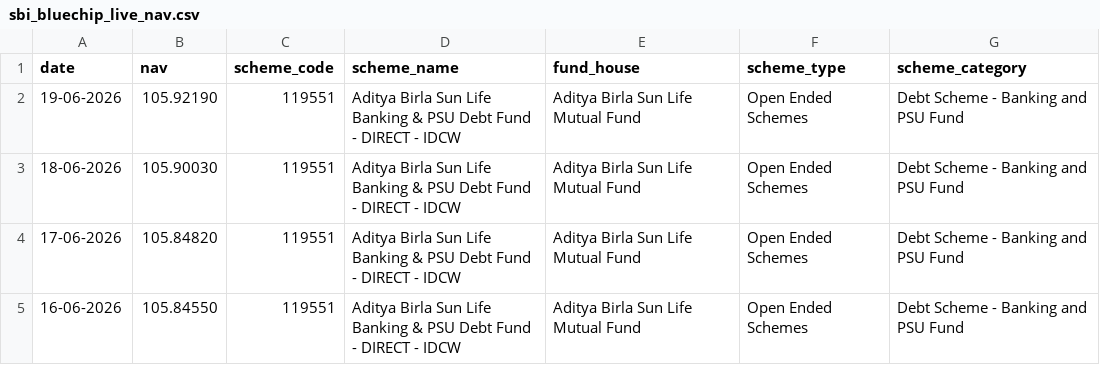
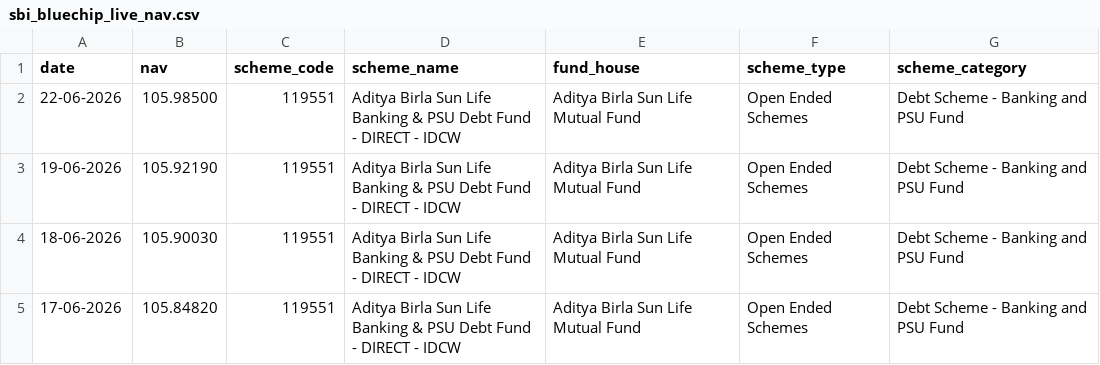
Before and after one commit to idkayush/mutual-fund-analysis, a CSV file: data/raw/sbi_bluechip_live_nav.csv, drawn as a sheet; only a part is shown; the shorter side is filled out with more unchanged rows.

Commit message:
Day 1: Data ingestion complete

```diff
--- a/data/raw/sbi_bluechip_live_nav.csv
+++ b/data/raw/sbi_bluechip_live_nav.csv
@@ -1,2 +1,3 @@
 date,nav,scheme_code,scheme_name,fund_house,scheme_type,scheme_category
+22-06-2026,105.98500,119551,Aditya Birla Sun Life Banking & PSU Debt Fund  - DIRECT - IDCW,Aditya Birla Sun Life Mutual Fund,Open Ended Schemes,Debt Scheme - Banking and PSU Fund
 19-06-2026,105.92190,119551,Aditya Birla Sun Life Banking & PSU Debt Fund  - DIRECT - IDCW,Aditya Birla Sun Life Mutual Fund,Open Ended Schemes,Debt Scheme - Banking and PSU Fund
```
Also changed, not shown: data/raw/axis_bluechip_live_nav.csv, data/raw/hdfc_top_100_direct_live_nav.csv, 5 other files.
